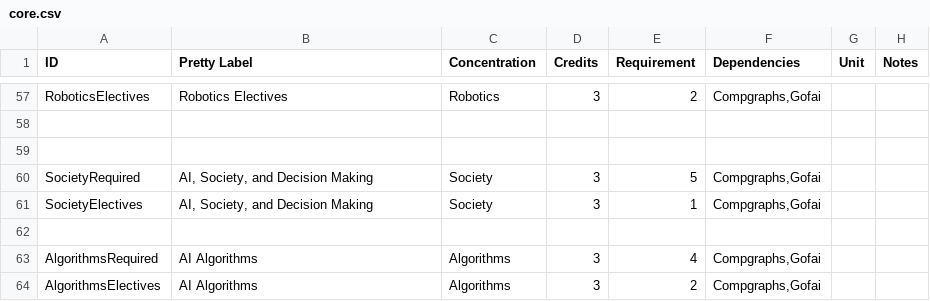
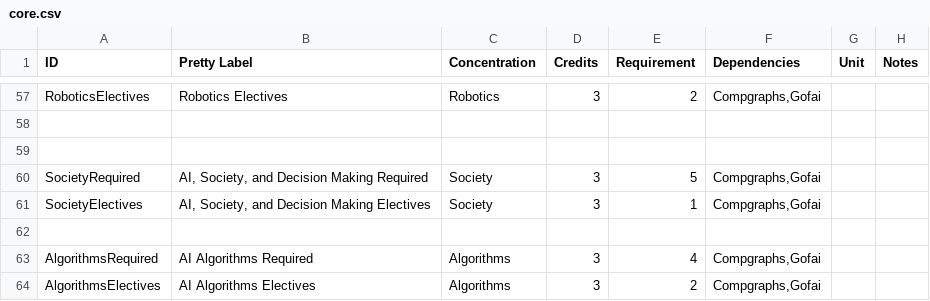
Before and after one commit to ezubaric/bs_in_ai, a CSV file: course_source/core.csv, drawn as a sheet; only a part is shown, gaps mark what is left out.

Commit message:
requirements vs. electives

```diff
--- a/course_source/core.csv
+++ b/course_source/core.csv
@@ -59,6 +59,6 @@ RoboticsElectives,Robotics Electives,Robotics,3,2,"Compgraphs,Gofai",,
 ,,,,,,,
-SocietyRequired,"AI, Society, and Decision Making",Society,3,5,"Compgraphs,Gofai",,
-SocietyElectives,"AI, Society, and Decision Making",Society,3,1,"Compgraphs,Gofai",,
+SocietyRequired,"AI, Society, and Decision Making Required",Society,3,5,"Compgraphs,Gofai",,
+SocietyElectives,"AI, Society, and Decision Making Electives",Society,3,1,"Compgraphs,Gofai",,
 ,,,,,,,
-AlgorithmsRequired,AI Algorithms,Algorithms,3,4,"Compgraphs,Gofai",,
-AlgorithmsElectives,AI Algorithms,Algorithms,3,2,"Compgraphs,Gofai",,
+AlgorithmsRequired,AI Algorithms Required,Algorithms,3,4,"Compgraphs,Gofai",,
+AlgorithmsElectives,AI Algorithms Electives,Algorithms,3,2,"Compgraphs,Gofai",,
```
